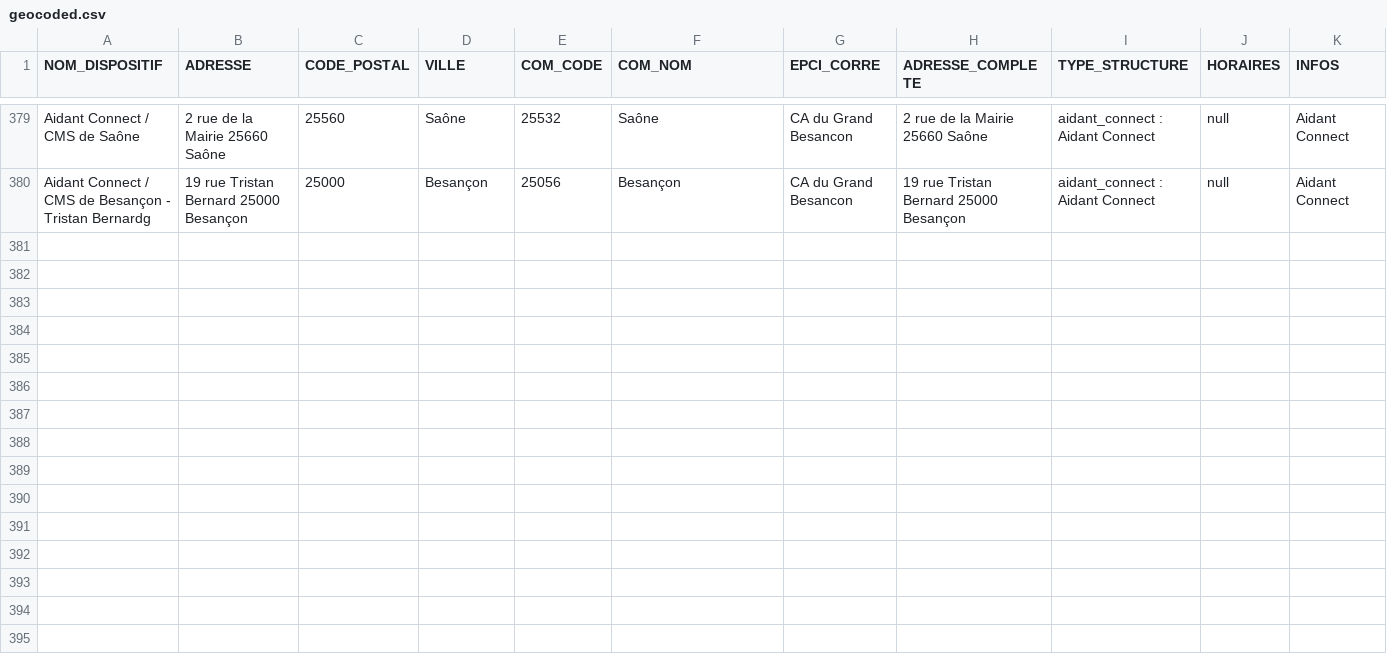
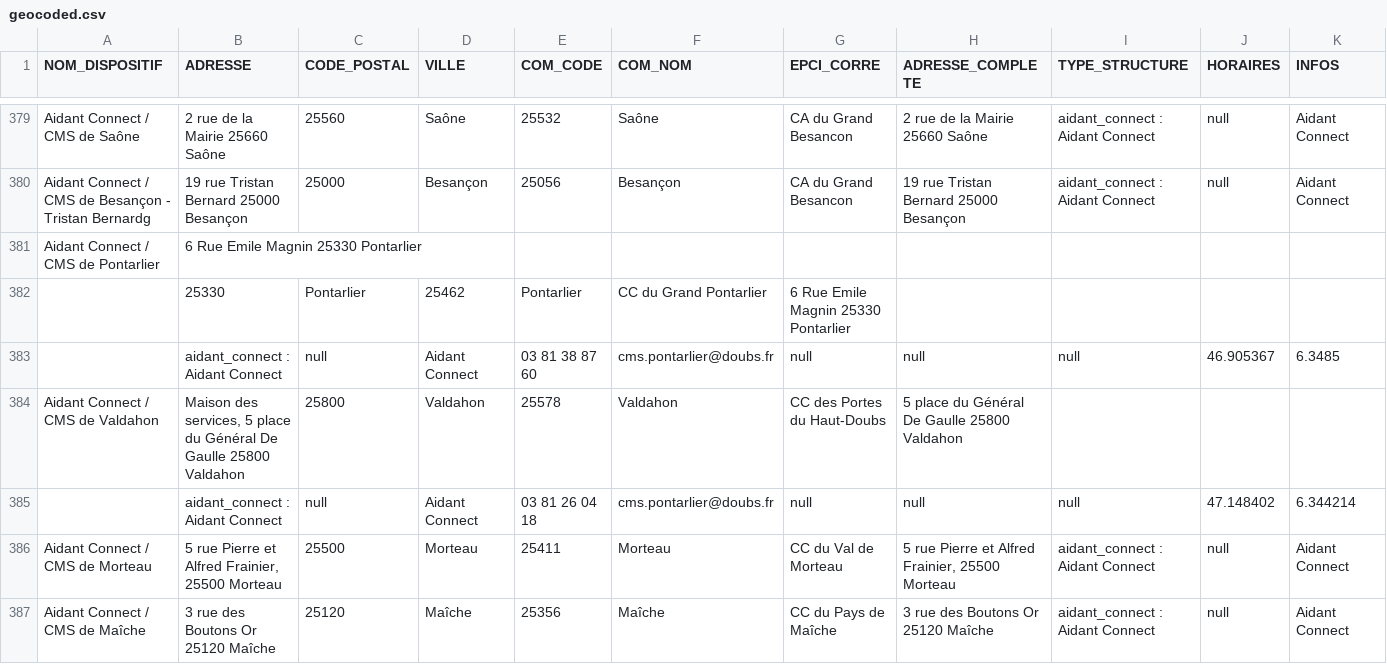
Before and after one commit to multi-coop/data-doubs-inclusion, a CSV file: csv/geocoding/geocoded.csv, drawn as a sheet; only a part is shown, gaps mark what is left out; rows hold the shown columns only; the diff names each change by its address in the sheet, - before the commit and + after, or states it on an @@ line.

Commit message:
Commit on branch 'datami-2025-08-08-geocoded-csv-2c6e3f5c-cbb3-4eea-9c27-4b686fb25a8f' Date: 08/08/2025 Time: 10:25:00

```diff
--- a/csv/geocoding/geocoded.csv
+++ b/csv/geocoding/geocoded.csv
+row 381: Aidant Connect / CMS de Pontarlier | 6 Rue Emile Magnin 25330 Pontarlier
+row 382:  | 25330 | Pontarlier | 25462 | Pontarlier | CC du Grand Pontarlier | 6 Rue Emile Magnin 25330 Pontarlier
+row 383:  | aidant_connect : Aidant Connect | null | Aidant Connect | 03 81 38 87 60 | cms.pontarlier@doubs.fr | null | null | null | 46.905367 | 6.3485
+row 384: Aidant Connect / CMS de Valdahon | Maison des services, 5 place du Général De Gaulle 25800 Valdahon | 25800 | Valdahon | 25578 | Valdahon | CC des Portes du Haut-Doubs | 5 place du Général De Gaulle 25800 Valdahon
+row 385:  | aidant_connect : Aidant Connect | null | Aidant Connect | 03 81 26 04 18 | cms.pontarlier@doubs.fr | null | null | null | 47.148402 | 6.344214
+row 386: Aidant Connect / CMS de Morteau | 5 rue Pierre et Alfred Frainier, 25500 Morteau | 25500 | Morteau | 25411 | Morteau | CC du Val de Morteau | 5 rue Pierre et Alfred Frainier, 25500 Morteau | aidant_connect : Aidant Connect | null | Aidant Connect
+row 387: Aidant Connect / CMS de Maîche | 3 rue des Boutons Or 25120 Maîche | 25120 | Maîche | 25356 | Maîche | CC du Pays de Maîche | 3 rue des Boutons Or 25120 Maîche | aidant_connect : Aidant Connect | null | Aidant Connect
```
